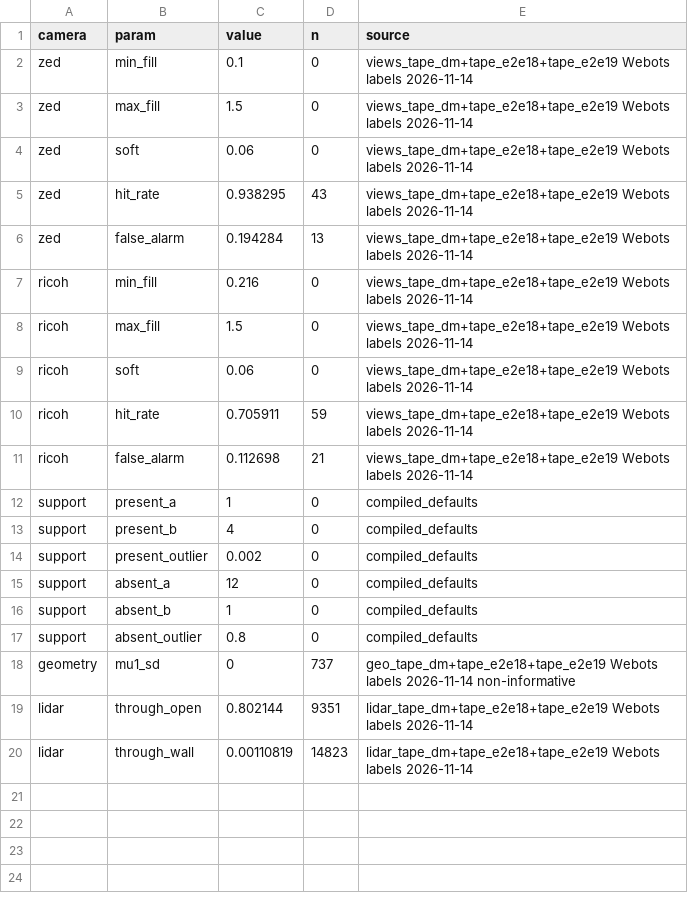
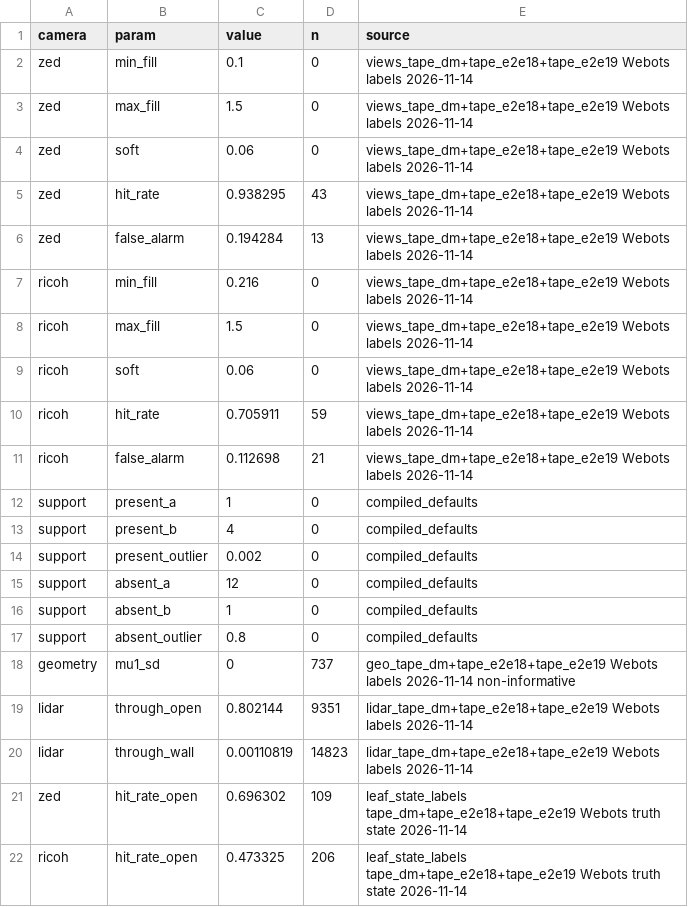
Before and after one commit to robocomp/active_inference, a CSV file: door_concept/etc/door_detectors_fitted.csv, drawn as a sheet.

```diff
--- a/door_concept/etc/door_detectors_fitted.csv
+++ b/door_concept/etc/door_detectors_fitted.csv
@@ -20 +20,3 @@ lidar,through_open,0.802144,9351,lidar_tape_dm+tape_e2e18+tape_e2e19 Webots labe
 lidar,through_wall,0.00110819,14823,lidar_tape_dm+tape_e2e18+tape_e2e19 Webots labels 2026-11-14
+zed,hit_rate_open,0.696302,109,leaf_state_labels tape_dm+tape_e2e18+tape_e2e19 Webots truth state 2026-11-14
+ricoh,hit_rate_open,0.473325,206,leaf_state_labels tape_dm+tape_e2e18+tape_e2e19 Webots truth state 2026-11-14
```
Also changed, not shown: 9 other files.
